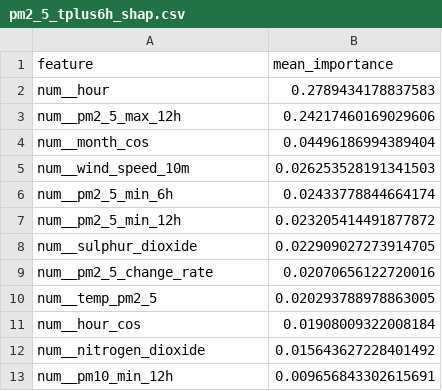
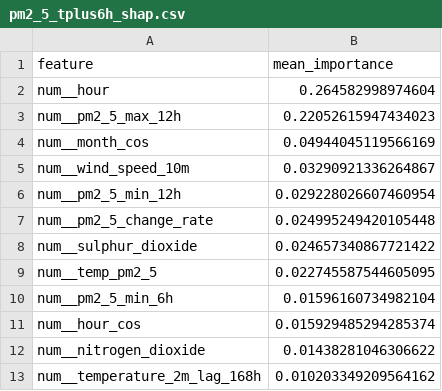
Before and after one commit to ByteCraftByLaiba/aqi-prediction-system, a CSV file: models/shap/pm2_5_tplus6h_shap.csv, drawn as a sheet.

```diff
--- a/models/shap/pm2_5_tplus6h_shap.csv
+++ b/models/shap/pm2_5_tplus6h_shap.csv
@@ -1,13 +1,13 @@
 feature,mean_importance
-num__hour,0.2789434178837583
-num__pm2_5_max_12h,0.24217460169029606
-num__month_cos,0.04496186994389404
-num__wind_speed_10m,0.026253528191341503
-num__pm2_5_min_6h,0.02433778844664174
-num__pm2_5_min_12h,0.023205414491877872
-num__sulphur_dioxide,0.022909027273914705
-num__pm2_5_change_rate,0.02070656122720016
-num__temp_pm2_5,0.020293788978863005
-num__hour_cos,0.01908009322008184
-num__nitrogen_dioxide,0.015643627228401492
-num__pm10_min_12h,0.009656843302615691
+num__hour,0.264582998974604
+num__pm2_5_max_12h,0.22052615947434023
+num__month_cos,0.04944045119566169
+num__wind_speed_10m,0.03290921336264867
+num__pm2_5_min_12h,0.029228026607460954
+num__pm2_5_change_rate,0.024995249420105448
+num__sulphur_dioxide,0.024657340867721422
+num__temp_pm2_5,0.022745587544605095
+num__pm2_5_min_6h,0.01596160734982104
+num__hour_cos,0.015929485294285374
+num__nitrogen_dioxide,0.01438281046306622
+num__temperature_2m_lag_168h,0.010203349209564162
```
Also changed, not shown: models/shap/pm10_tplus3h_shap.csv, models/shap/pm10_tplus6h_shap.csv, 16 other files.
